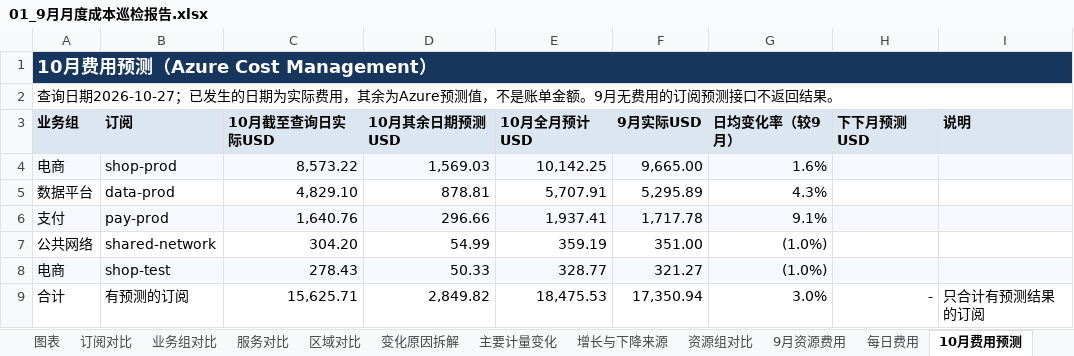
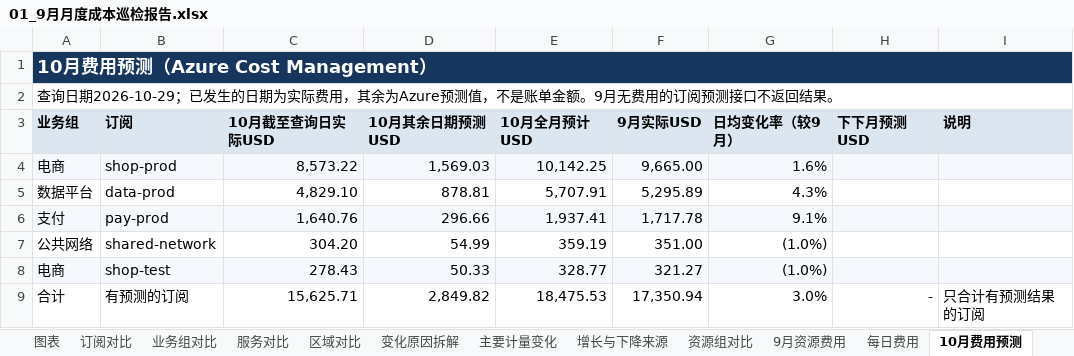
Before and after one commit to linkinchow/azure-inspection, an Excel workbook: examples/sample-output/Contoso_Azure巡检报告_2026年10月/01_9月月度成本巡检报告.xlsx, sheet 10月费用预测, drawn as a sheet; values as stored, in another font and other column widths than the file's, no borders; the diff names each change by its address in the sheet, - before the commit and + after, or states it on an @@ line.

```diff
--- a/examples/sample-output/Contoso_Azure巡检报告_2026年10月/01_9月月度成本巡检报告.xlsx (sheet 10月费用预测)
+++ b/examples/sample-output/Contoso_Azure巡检报告_2026年10月/01_9月月度成本巡检报告.xlsx (sheet 10月费用预测)
-A2 (业务组): 查询日期2026-10-27；已发生…
+A2 (业务组): 查询日期2026-10-29；已发生…
```
Also changed, not shown: sheet RI与SP, sheet 月度总览, sheet 数据覆盖与说明, charts or pictures, examples/sample-output/Contoso_Azure巡检报告_2026年10月/02_虚拟机利用率与规格优化.xlsx, examples/sample-output/Contoso_Azure巡检报告_2026年10月/03_可靠性与安全巡检问题清单.xlsx, 33 other files.
